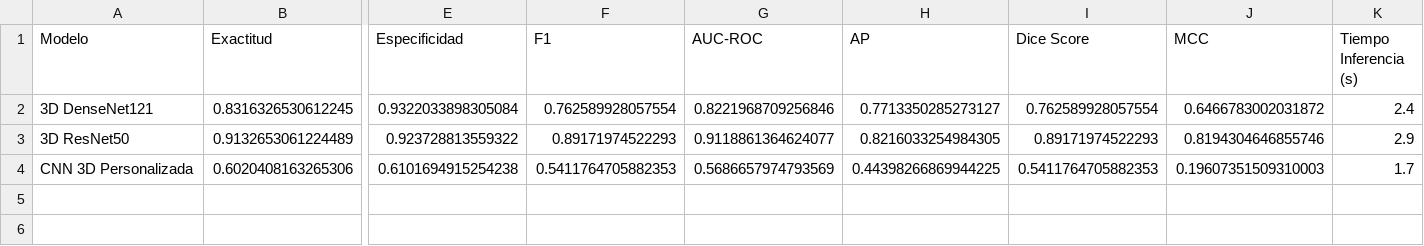
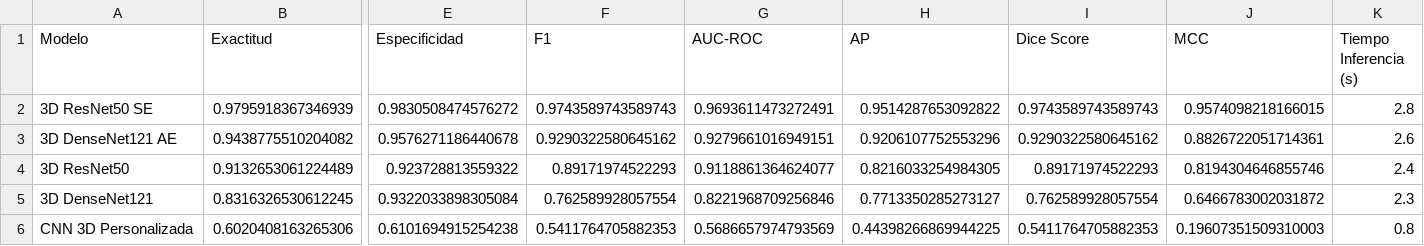
Before and after one commit to Joel042919/CancerPulmonApp, a CSV file: reports/model_comparison.csv, drawn as a sheet; only a part is shown, gaps mark what is left out; removed rows and columns are numbered as before the commit, all else as after; rows hold the shown columns only; the diff names each change by its address in the sheet, - before the commit and + after, or states it on an @@ line.

Commit message:
Se agregaron 2 modelos Hibridos

```diff
--- a/reports/model_comparison.csv
+++ b/reports/model_comparison.csv
-row 2: 3D DenseNet121 | 0.8316326530612245 | 0.9322033898305084 | 0.762589928057554 | 0.8221968709256846 | 0.7713350285273127 | 0.762589928057554 | 0.6466783002031872 | 2.4
+row 2: 3D ResNet50 SE | 0.9795918367346939 | 0.9830508474576272 | 0.9743589743589743 | 0.9693611473272491 | 0.9514287653092822 | 0.9743589743589743 | 0.9574098218166015 | 2.8
+row 3: 3D DenseNet121 AE | 0.9438775510204082 | 0.9576271186440678 | 0.9290322580645162 | 0.9279661016949151 | 0.9206107752553296 | 0.9290322580645162 | 0.8826722051714361 | 2.6
-K4 (Tiempo Inferencia (s)): 2.9
+K4 (Tiempo Inferencia (s)): 2.4
+row 5: 3D DenseNet121 | 0.8316326530612245 | 0.9322033898305084 | 0.762589928057554 | 0.8221968709256846 | 0.7713350285273127 | 0.762589928057554 | 0.6466783002031872 | 2.3
-K6 (Tiempo Inferencia (s)): 1.7
+K6 (Tiempo Inferencia (s)): 0.8
```
Also changed, not shown: 50 other files.
